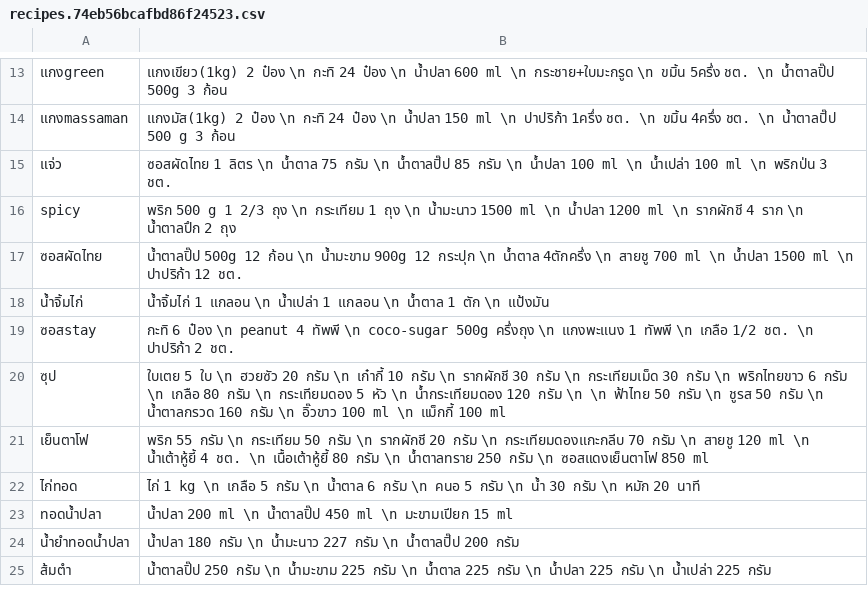
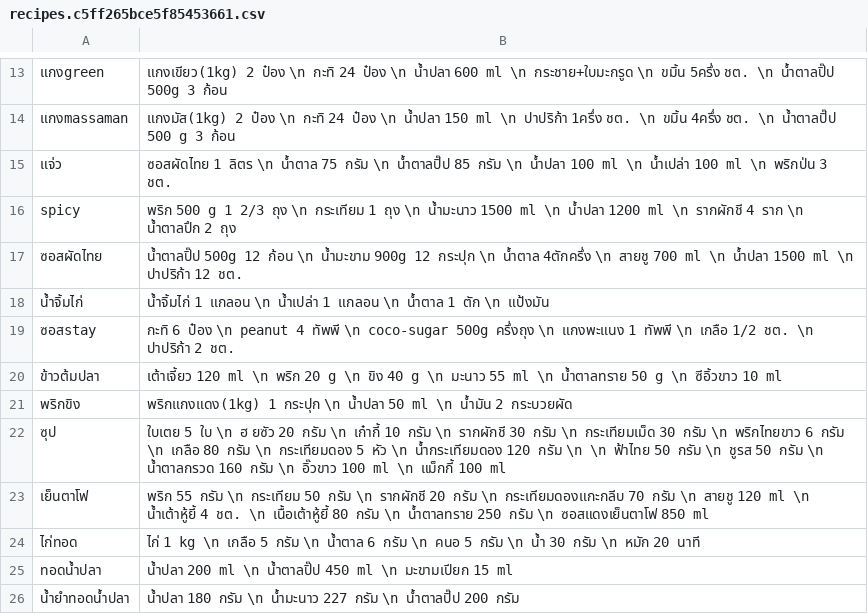
Before and after one commit to tanbossnaja/recipes, a CSV file: static/media/recipes.c5ff265bce5f85453661.csv (was static/media/recipes.74eb56bcafbd86f24523.csv), drawn as a sheet; only a part is shown, gaps mark what is left out; the shorter side is filled out with more unchanged rows.

```diff
--- a/static/media/recipes.74eb56bcafbd86f24523.csv
+++ b/static/media/recipes.c5ff265bce5f85453661.csv
@@ -19,3 +19,5 @@ spicy,"พริก 500 g 1 2/3 ถุง \n กระเทียม 1 ถุ
 ซอสstay,"กะทิ 6 ป๋อง \n peanut 4 ทัพพี \n coco-sugar 500g ครึ่งถุง \n แกงพะแนง 1 ทัพพี \n เกลือ 1/2 ชต. \n ปาปริก้า 2 ชต."
-ซุป,"ใบเตย 5 ใบ \n ฮวยซัว 20 กรัม \n เก๋ากี้ 10 กรัม \n รากผักชี 30 กรัม \n กระเทียมเม็ด 30 กรัม \n พริกไทยขาว 6 กรัม \n เกลือ 80 กรัม \n กระเทียมดอง 5 หัว \n น้ำกระเทียมดอง 120 กรัม \n \n ฟ้าไทย 50 กรัม \n ชูรส 50 กรัม \n น้ำตาลกรวด 160 กรัม \n อิ๊วขาว 100 ml \n แม็กกี้ 100 ml"
+ข้าวต้มปลา,"เต้าเจี้ยว 120 ml \n พริก 20 g \n ขิง 40 g \n มะนาว 55 ml \n น้ำตาลทราย 50 g \n ซีอิ้วขาว 10 ml "
+พริกขิง,"พริกแกงแดง(1kg) 1 กระปุก \n น้ำปลา 50 ml \n น้ำมัน 2 กระบวยผัด"
+ซุป,"ใบเตย 5 ใบ \n ฮ ยซัว 20 กรัม \n เก๋ากี้ 10 กรัม \n รากผักชี 30 กรัม \n กระเทียมเม็ด 30 กรัม \n พริกไทยขาว 6 กรัม \n เกลือ 80 กรัม \n กระเทียมดอง 5 หัว \n น้ำกระเทียมดอง 120 กรัม \n \n ฟ้าไทย 50 กรัม \n ชูรส 50 กรัม \n น้ำตาลกรวด 160 กรัม \n อิ๊วขาว 100 ml \n แม็กกี้ 100 ml"
 เย็นตาโฟ,"พริก 55 กรัม \n กระเทียม 50 กรัม \n รากผักชี 20 กรัม \n กระเทียมดองแกะกลีบ 70 กรัม \n สายชู 120 ml \n น้ำเต้าหู้ยี้ 4 ชต. \n เนื้อเต้าหู้ยี้ 80 กรัม \n น้ำตาลทราย 250 กรัม \n ซอสแดงเย็นตาโฟ 850 ml"
```
Also changed, not shown: 7 other files.
